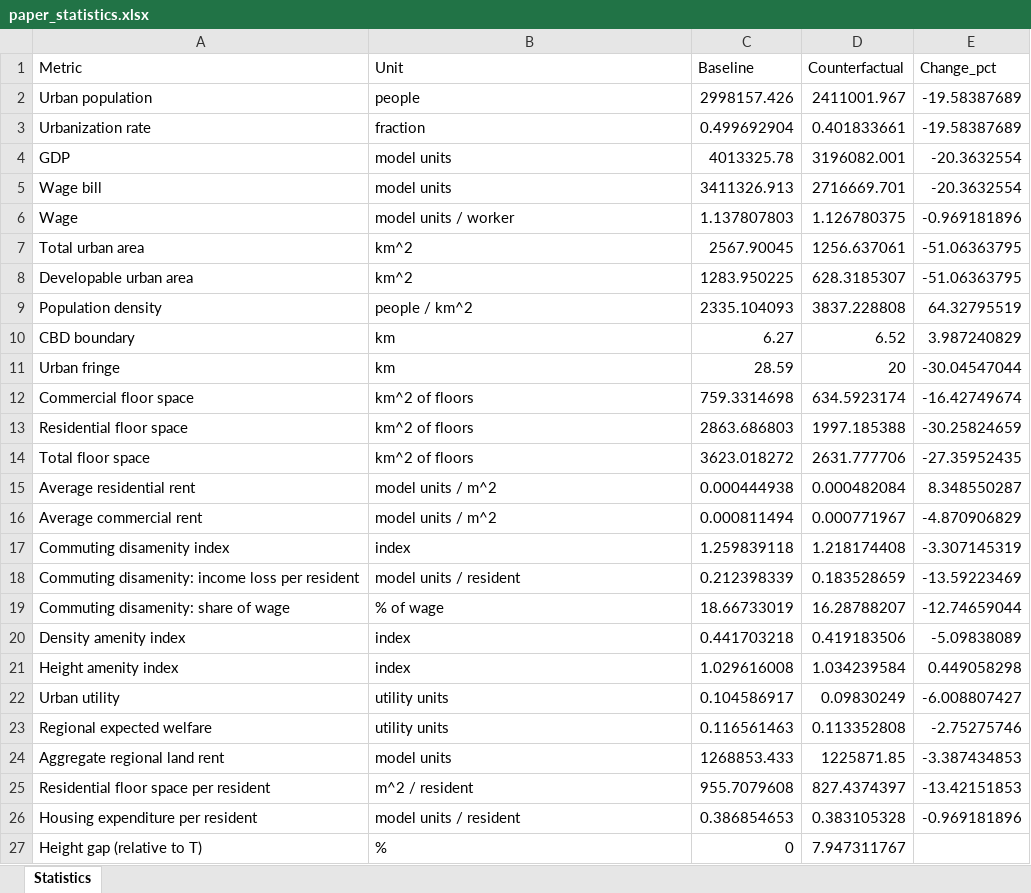
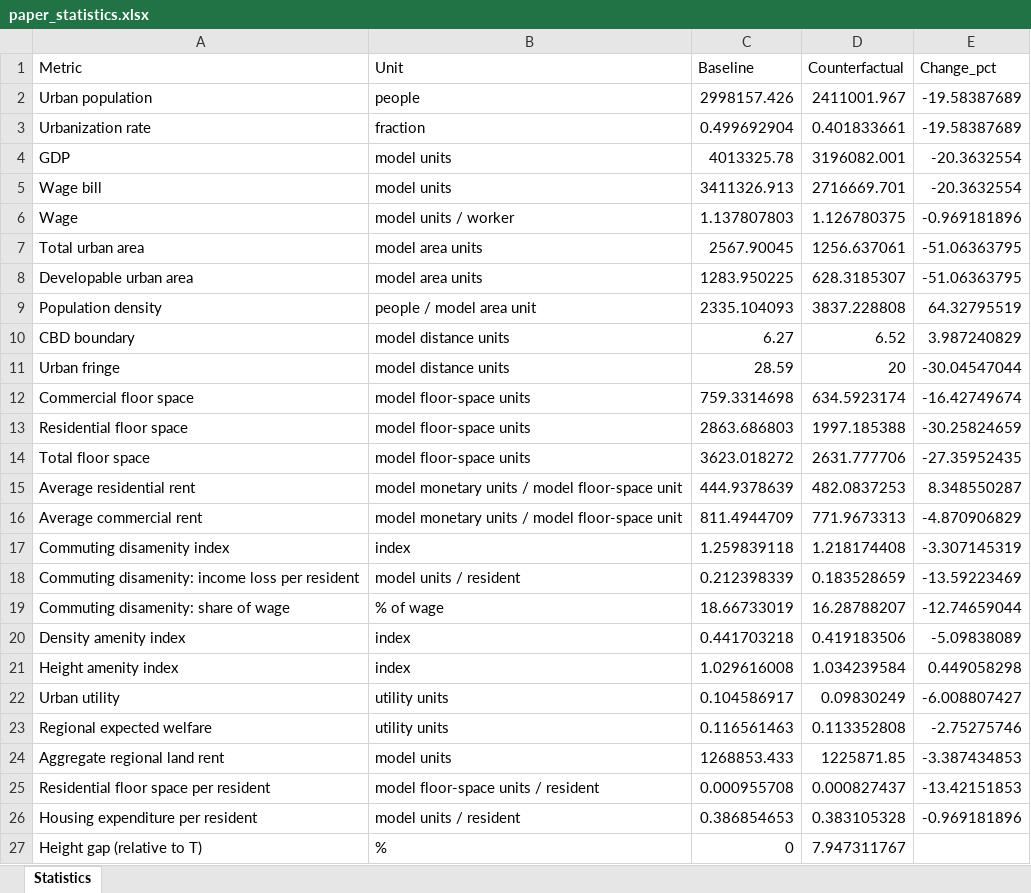
Before and after one commit to Ahlfeldt/ABSJ2027-toolkit, an Excel workbook: SHOWCASE/paper_statistics.xlsx, sheet Statistics, drawn as a sheet; values as stored, in another font and other column widths than the file's, no borders; the diff names each change by its address in the sheet, - before the commit and + after, or states it on an @@ line.

Commit message:
Distinguish calibrated and model spatial units

```diff
--- a/SHOWCASE/paper_statistics.xlsx (sheet Statistics)
+++ b/SHOWCASE/paper_statistics.xlsx (sheet Statistics)
-B7:B8 (Unit): km^2
+B7:B8 (Unit): model area units
-B9 (Unit): people / km^2
+B9 (Unit): people / model area unit
-B10:B11 (Unit): km
+B10:B11 (Unit): model distance units
-B12:B14 (Unit): km^2 of floors
+B12:B14 (Unit): model floor-space units
-B15:B16 (Unit): model units / m^2
+B15:B16 (Unit): model monetary units / model floor-space unit
-C15 (Baseline): 0.000444938
+C15 (Baseline): 444.9378639
-D15 (Counterfactual): 0.000482084
+D15 (Counterfactual): 482.0837253
-C16 (Baseline): 0.000811494
+C16 (Baseline): 811.4944709
-D16 (Counterfactual): 0.000771967
+D16 (Counterfactual): 771.9673313
-B25 (Unit): m^2 / resident
+B25 (Unit): model floor-space units / resident
-C25 (Baseline): 955.7079608
+C25 (Baseline): 0.000955708
-D25 (Counterfactual): 827.4374397
+D25 (Counterfactual): 0.000827437
```
Also changed, not shown: 21 other files.
